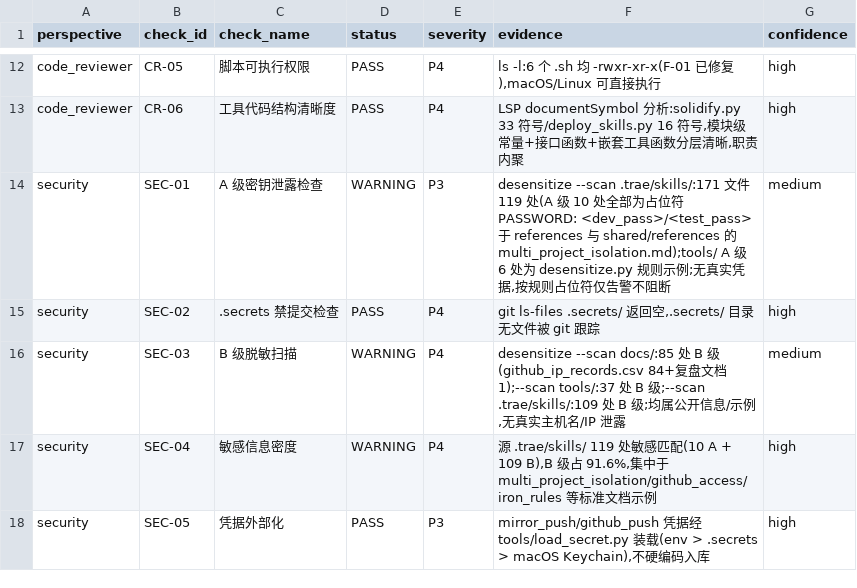
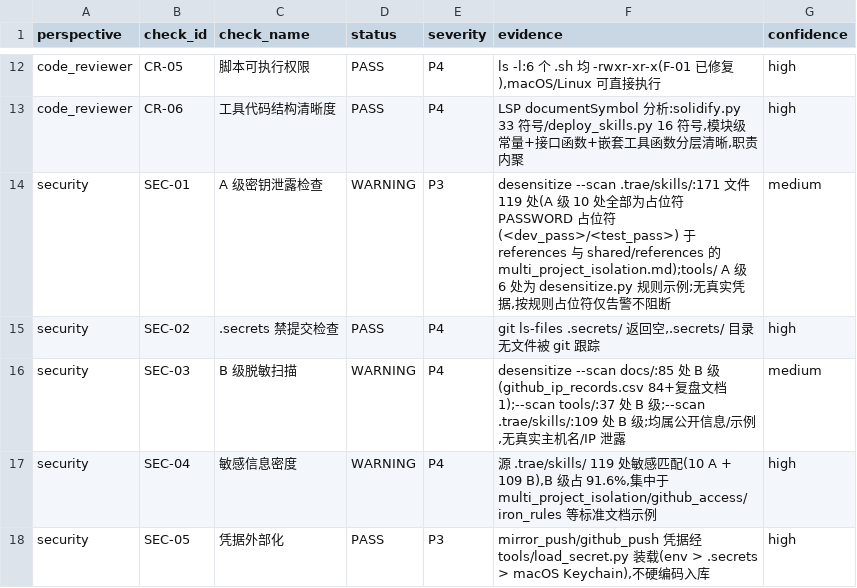
Before and after one commit to gogojaja/DevProjectTeamSkill, a CSV file: docs/reviews/评审报告_技能库本体_v21.8.2_多视角评审.csv, drawn as a sheet; only a part is shown, gaps mark what is left out.

```diff
--- a/docs/reviews/评审报告_技能库本体_v21.8.2_多视角评审.csv
+++ b/docs/reviews/评审报告_技能库本体_v21.8.2_多视角评审.csv
@@ -13,3 +13,3 @@ code_reviewer,CR-05,脚本可执行权限,PASS,P4,"ls -l:6 个 .sh 均 -rwxr-xr-
 code_reviewer,CR-06,工具代码结构清晰度,PASS,P4,"LSP documentSymbol 分析:solidify.py 33 符号/deploy_skills.py 16 符号,模块级常量+接口函数+嵌套工具函数分层清晰,职责内聚",high
-security,SEC-01,A 级密钥泄露检查,WARNING,P3,"desensitize --scan .trae/skills/:171 文件 119 处(A 级 10 处全部为占位符 PASSWORD: <dev_pass>/<test_pass> 于 references 与 shared/references 的 multi_project_isolation.md);tools/ A 级 6 处为 desensitize.py 规则示例;无真实凭据,按规则占位符仅告警不阻断",medium
+security,SEC-01,A 级密钥泄露检查,WARNING,P3,"desensitize --scan .trae/skills/:171 文件 119 处(A 级 10 处全部为占位符 PASSWORD 占位符(<dev_pass>/<test_pass>) 于 references 与 shared/references 的 multi_project_isolation.md);tools/ A 级 6 处为 desensitize.py 规则示例;无真实凭据,按规则占位符仅告警不阻断",medium
 security,SEC-02,.secrets 禁提交检查,PASS,P4,"git ls-files .secrets/ 返回空,.secrets/ 目录无文件被 git 跟踪",high
```
Also changed, not shown: docs/reviews/评审报告_技能库本体_v21.8.2_第三方评审.csv, docs/reviews/评审报告_技能库本体_v21.8.2_缺陷.csv, 1 other file.
